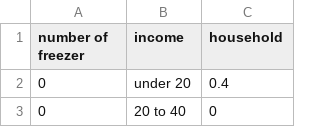
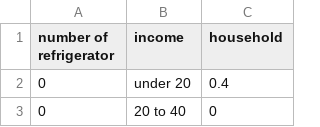
Before and after one commit to lizmorris/615-Project, a CSV file: use1.csv, drawn as a sheet; only a part is shown.

```diff
--- a/use1.csv
+++ b/use1.csv
@@ -1,2 +1,2 @@
-number of freezer,income,household
+number of refrigerator,income,household
 0,under 20,0.4
```
Also changed, not shown: 1 other file.
